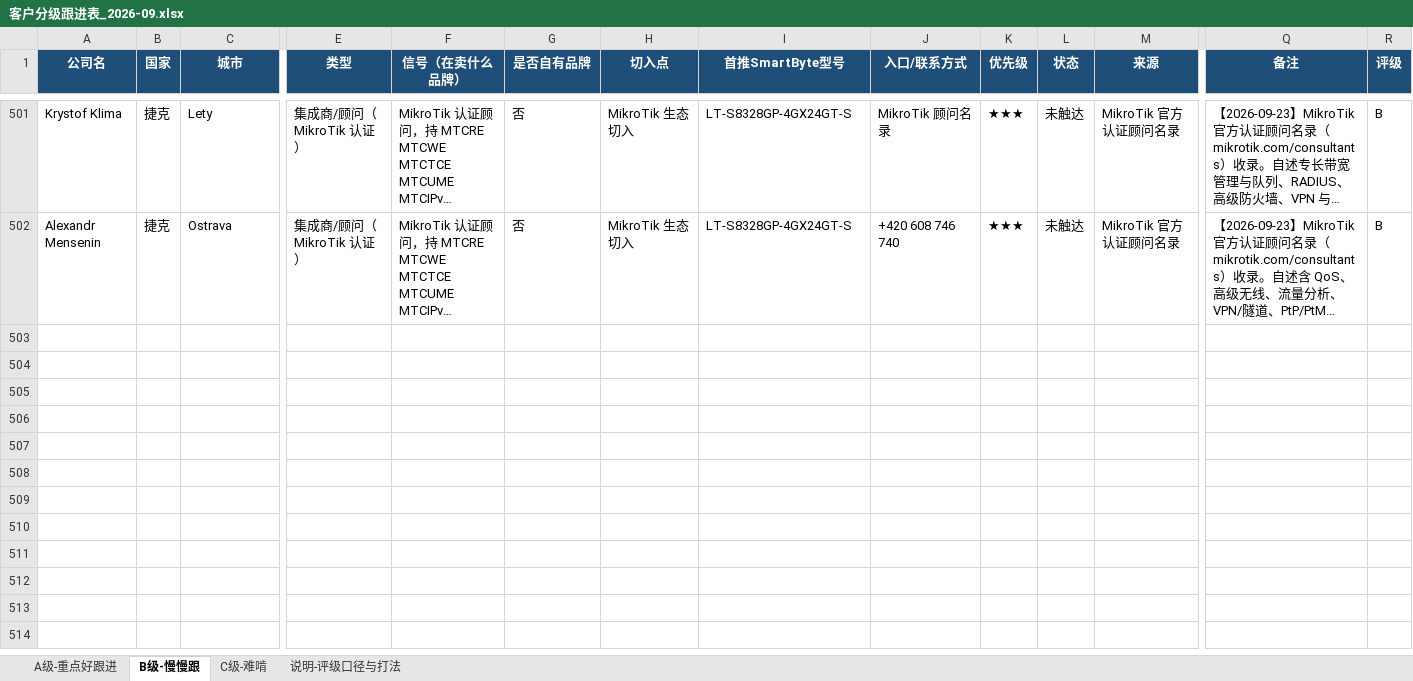
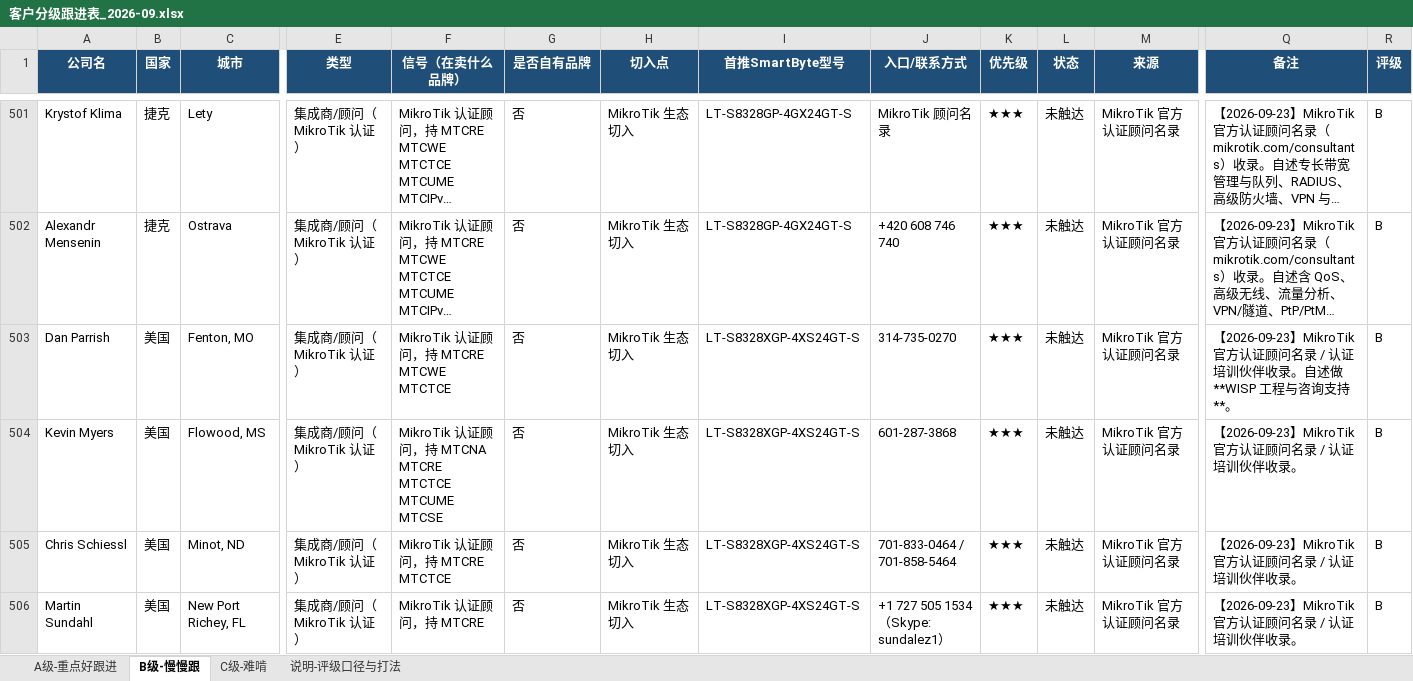
Before and after one commit to SimonSaga-202306/mikrotik-info, an Excel workbook: 客户分级跟进表_2026-09.xlsx, sheet B级-慢慢跟, drawn as a sheet; only a part is shown, gaps mark what is left out; long unchanged cells end in …; values as stored, in another font and other column widths than the file's, no borders; rows hold the shown columns only; the diff covers the shown part only; the diff names each change by its address in the sheet, - before the commit and + after, or states it on an @@ line.

Commit message:
Add 11 US MikroTik consultants; 741 -> 752
United States was the largest untouched block: 115 rows carrying only 6
A grades. Eleven consultants added, four more were already present.

US consultants mostly do not hold MTCSWE - only Michael Omondi does and
he was already captured at A-064 - so most of these land in B. Two did
reach A: Amin Dashti in California and Christopher Fikes in Silsbee,
Texas, who has two decades of education and public-sector work including
switching and VLAN. A goes 91 to 93 and the US goes from 6 A grades to 8.

Names worth knowing in this batch: Dennis Burgess in Missouri, a senior
figure in the US WISP community doing large-scale WISP engineering, and
Steve Discher, author of RouterOS by Example, who ran his own WISP for
over six years.

The numbering work from the previous commit holds. The 91 A grades the
user has been working through are untouched, and the two new ones land
at A-092 and A-093.

Co-authored-by: arena-agent <297053741+arena-agent@users.noreply.github.com>

```diff
--- a/客户分级跟进表_2026-09.xlsx (sheet B级-慢慢跟)
+++ b/客户分级跟进表_2026-09.xlsx (sheet B级-慢慢跟)
+row 503: Dan Parrish | 美国 | Fenton, MO | 集成商/顾问（MikroTik 认证） | MikroTik 认证顾问，持 MTCRE MTCWE MTCTCE | 否 | MikroTik 生态切入 | LT-S8328XGP-4XS24GT-S | 314-735-0270 | ★★★ | 未触达 | MikroTik 官方认证顾问名录 | 【2026-09-23】MikroTik 官方认证顾问名录 / 认证培训伙伴收录。自述做 **WISP 工程与咨询支持**。 | B
+row 504: Kevin Myers | 美国 | Flowood, MS | 集成商/顾问（MikroTik 认证） | MikroTik 认证顾问，持 MTCNA MTCRE MTCTCE MTCUME MTCSE | 否 | MikroTik 生态切入 | LT-S8328XGP-4XS24GT-S | 601-287-3868 | ★★★ | 未触达 | MikroTik 官方认证顾问名录 | 【2026-09-23】MikroTik 官方认证顾问名录 / 认证培训伙伴收录。 | B
+row 505: Chris Schiessl | 美国 | Minot, ND | 集成商/顾问（MikroTik 认证） | MikroTik 认证顾问，持 MTCRE MTCTCE | 否 | MikroTik 生态切入 | LT-S8328XGP-4XS24GT-S | 701-833-0464 / 701-858-5464 | ★★★ | 未触达 | MikroTik 官方认证顾问名录 | 【2026-09-23】MikroTik 官方认证顾问名录 / 认证培训伙伴收录。 | B
+row 506: Martin Sundahl | 美国 | New Port Richey, FL | 集成商/顾问（MikroTik 认证） | MikroTik 认证顾问，持 MTCRE | 否 | MikroTik 生态切入 | LT-S8328XGP-4XS24GT-S | +1 727 505 1534（Skype: sundalez1） | ★★★ | 未触达 | MikroTik 官方认证顾问名录 | 【2026-09-23】MikroTik 官方认证顾问名录 / 认证培训伙伴收录。 | B
```
Also changed, not shown: 4 added rows elsewhere in this sheet, sheet A级-重点好跟进, sheet C级-难啃, MikroTik_vs_SmartByte_替代对照表.xlsx, 14 other files.
